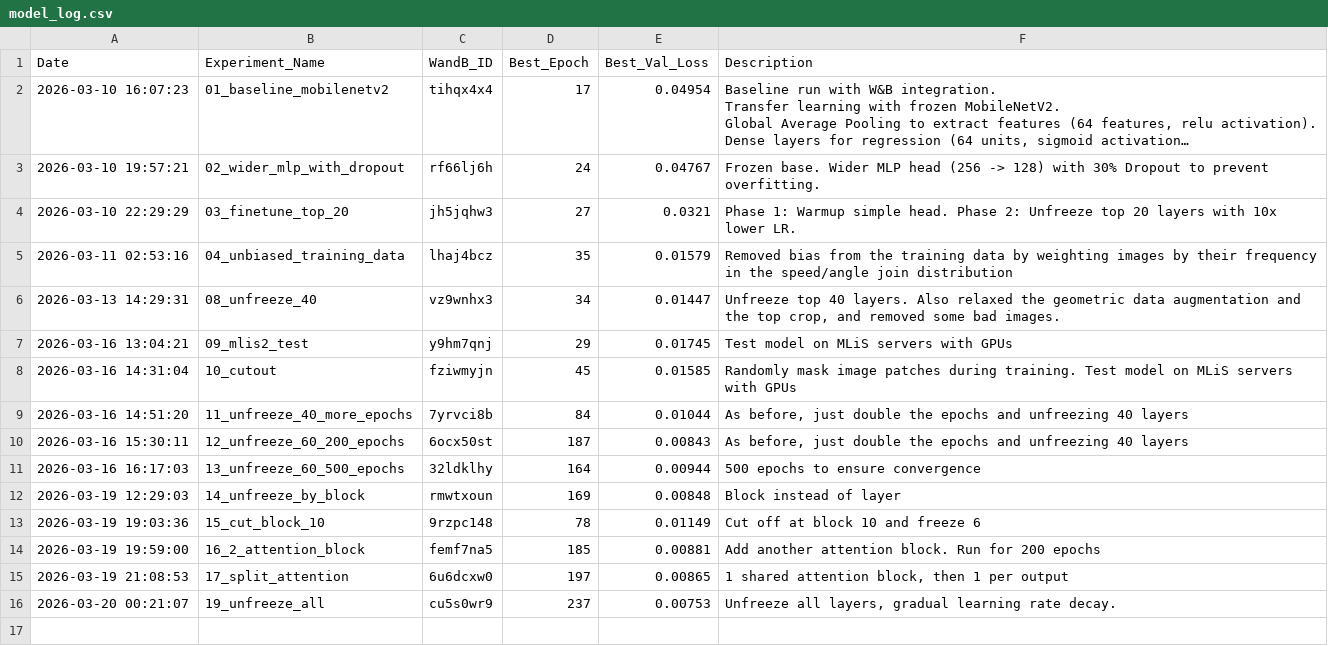
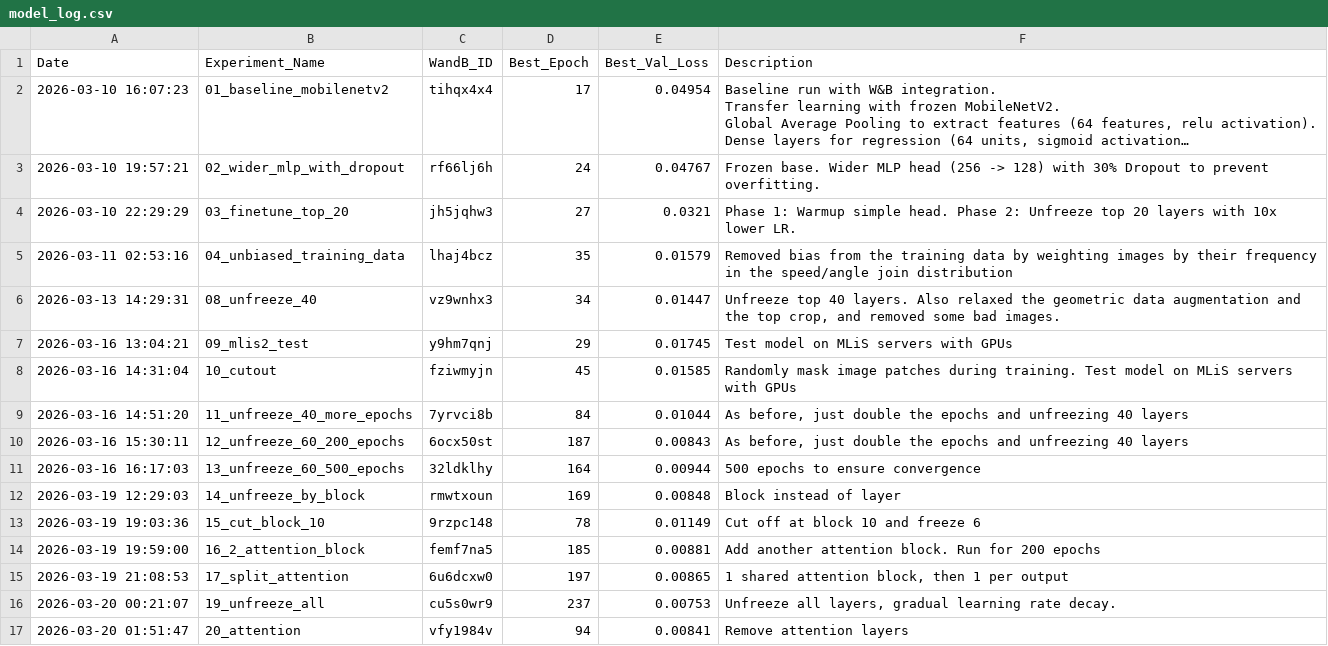
Before and after one commit to lldvdll/PiCar, a CSV file: experiments/model_log.csv, drawn as a sheet; long unchanged cells end in ….

```diff
--- a/experiments/model_log.csv
+++ b/experiments/model_log.csv
@@ -23 +23,2 @@ Date,Experiment_Name,WandB_ID,Best_Epoch,Best_Val_Loss,Description
 2026-03-20 00:21:07,19_unfreeze_all,cu5s0wr9,237,0.00753,"Unfreeze all layers, gradual learning rate decay."
+2026-03-20 01:51:47,20_attention,vfy1984v,94,0.00841,Remove attention layers
```
Also changed, not shown: 3 other files.
